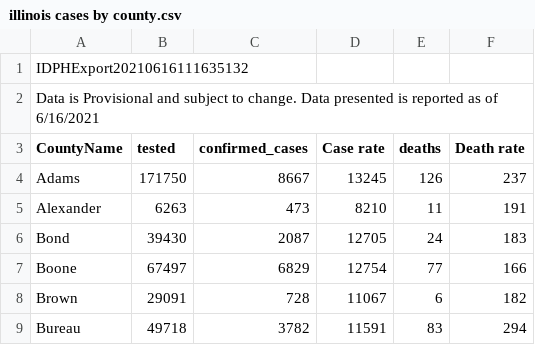
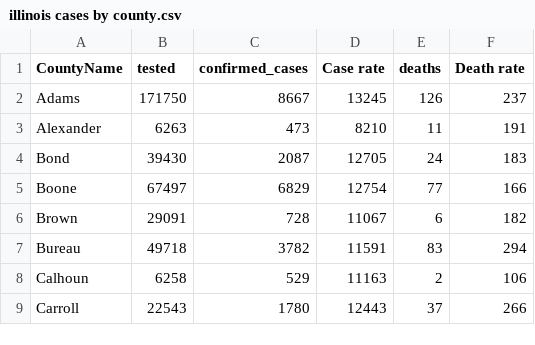
Before and after one commit to cob224/stemsi, a CSV file: illinois cases by county.csv, drawn as a sheet; only a part is shown; the shorter side is filled out with more unchanged rows; the diff names each change by its address in the sheet, - before the commit and + after, or states it on an @@ line.

Commit message:
Update illinois cases by county.csv

```diff
--- a/illinois cases by county.csv
+++ b/illinois cases by county.csv
-row 1: IDPHExport20210616111635132
-row 2: Data is Provisional and subject to change. Data presented is reported as of 6/16/2021
```
